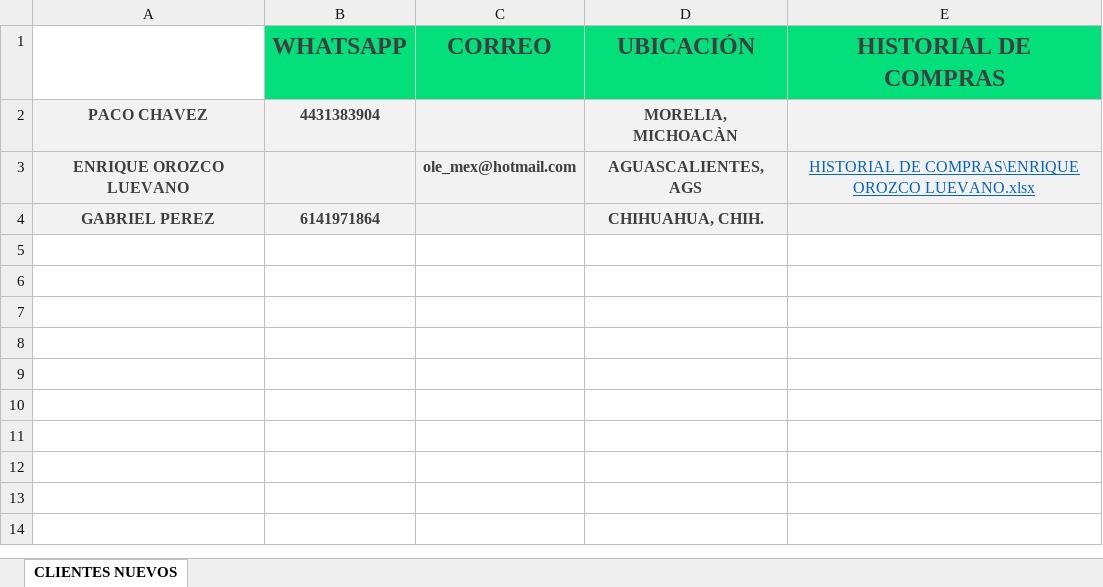
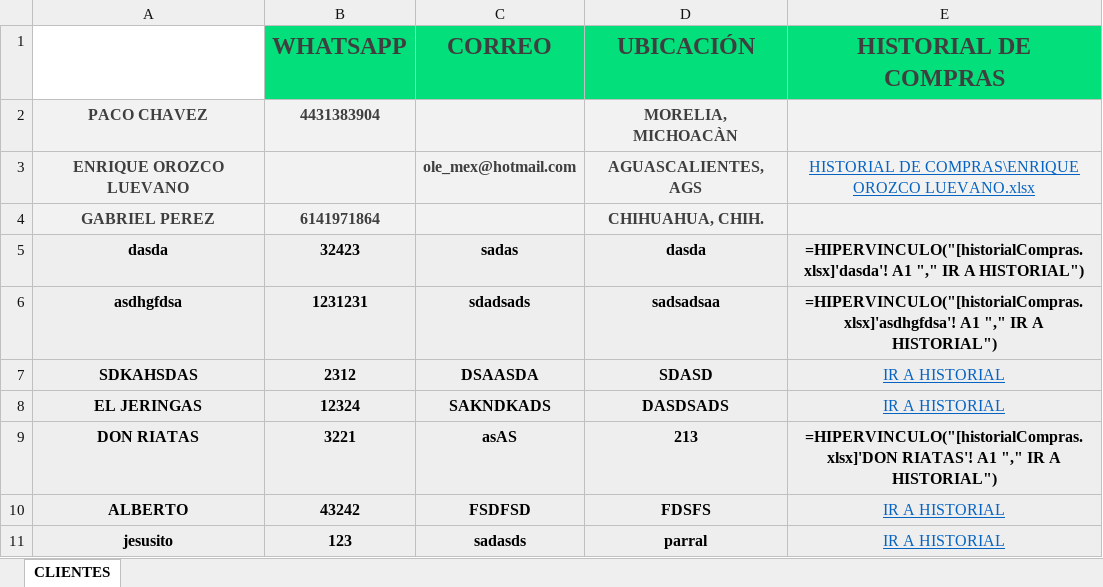
Before and after one commit to Alisbasa/EPIC-MOUNTAIN-SYSTEM, an Excel workbook: JavaApplication19/src/excel/CRM.xlsx, sheet CLIENTES, drawn as a sheet; values as stored, in another font and other column widths than the file's, no borders; charts and pictures not drawn; the diff names each change by its address in the sheet, - before the commit and + after, or states it on an @@ line.

```diff
--- a/JavaApplication19/src/excel/CRM.xlsx (sheet CLIENTES)
+++ b/JavaApplication19/src/excel/CRM.xlsx (sheet CLIENTES)
-sheet tab: CLIENTES NUEVOS
+sheet tab: CLIENTES
+row 5: dasda | 32423 | sadas | dasda | =HIPERVINCULO("[historialCompras.xlsx]'dasda'! A1 "," IR A HISTORIAL")
+row 6: asdhgfdsa | 1231231 | sdadsads | sadsadsaa | =HIPERVINCULO("[historialCompras.xlsx]'asdhgfdsa'! A1 "," IR A HISTORIAL")
+row 7: SDKAHSDAS | 2312 | DSAASDA | SDASD | IR A HISTORIAL
+row 8: EL JERINGAS | 12324 | SAKNDKADS | DASDSADS | IR A HISTORIAL
+row 9: DON RIATAS | 3221 | asAS | 213 | =HIPERVINCULO("[historialCompras.xlsx]'DON RIATAS'! A1 "," IR A HISTORIAL")
+row 10: ALBERTO | 43242 | FSDFSD | FDSFS | IR A HISTORIAL
+row 11: jesusito | 123 | sadasds | parral | IR A HISTORIAL
```
Also changed, not shown: JavaApplication19/src/excel/DeudasC.xlsx, JavaApplication19/src/excel/Inventario.xlsx, 14 other files.
